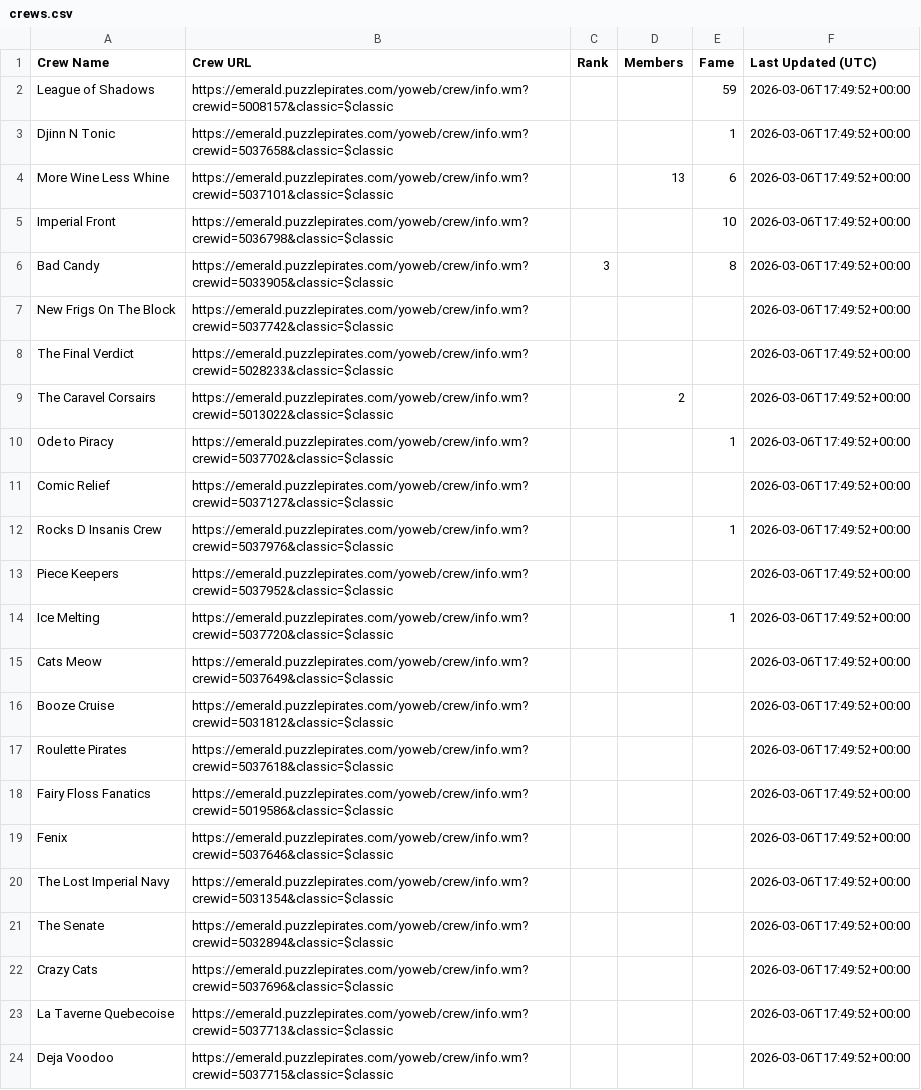
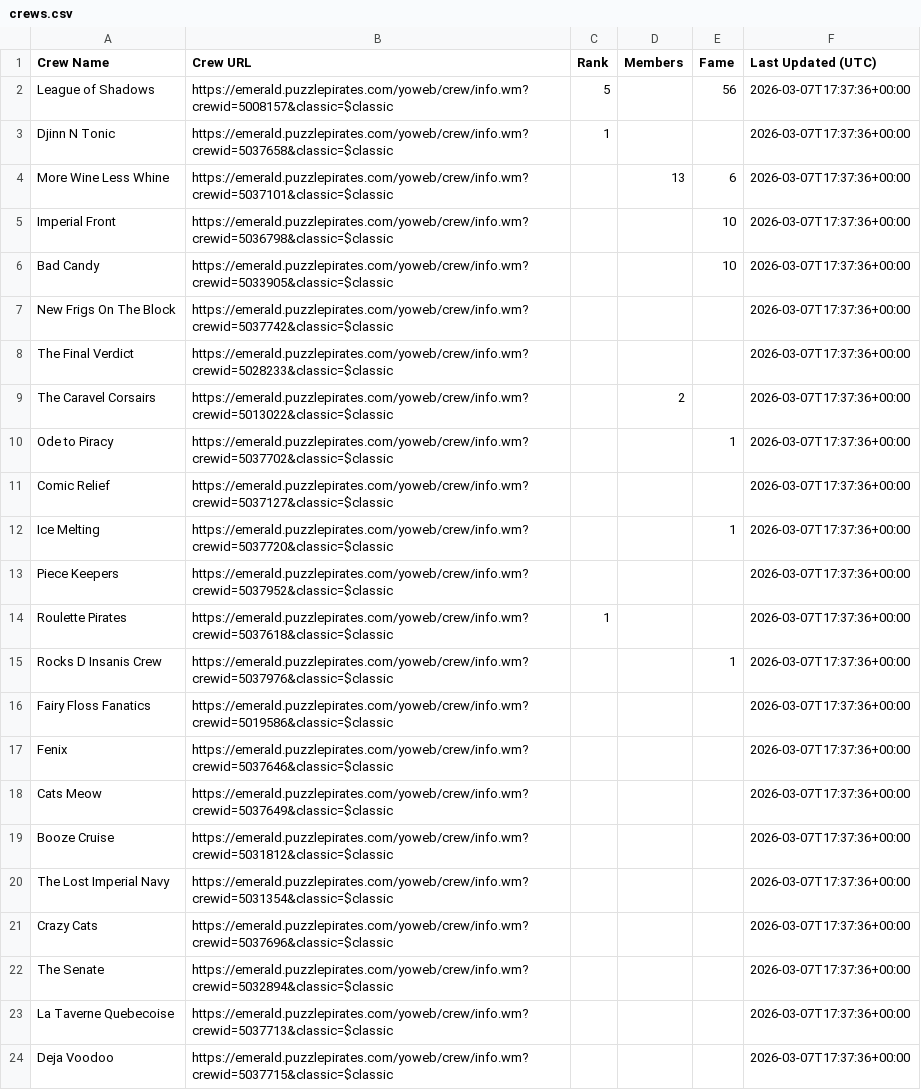
Before and after one commit to RikitoC/RikitoC.github.io, a CSV file: data/crews.csv, drawn as a sheet; removed rows and columns are numbered as before the commit, all else as after; the diff names each change by its address in the sheet, - before the commit and + after, or states it on an @@ line.

```diff
--- a/data/crews.csv
+++ b/data/crews.csv
-C2 (Rank): (empty)
+C2 (Rank): 5
-E2 (Fame): 59
+E2 (Fame): 56
-F2:F13 (Last Updated (UTC)): 2026-03-06T17:49:52+00:00
+F2:F13 (Last Updated (UTC)): 2026-03-07T17:37:36+00:00
-C3 (Rank): (empty)
+C3 (Rank): 1
-E3 (Fame): 1
+E3 (Fame): (empty)
-C6 (Rank): 3
+C6 (Rank): (empty)
-E6 (Fame): 8
+E6 (Fame): 10
-A12 (Crew Name): Rocks D Insanis Crew
+A12 (Crew Name): Ice Melting
-B12 (Crew URL): https://emerald.puzzlepirates.com/yoweb/crew/info.wm?crewid=5037976&classic=$classic
+B12 (Crew URL): https://emerald.puzzlepirates.com/yoweb/crew/info.wm?crewid=5037720&classic=$classic
-row 14: Ice Melting | https://emerald.puzzlepirates.com/yoweb/crew/info.wm?crewid=5037720&classic=$classic |  |  | 1 | 2026-03-06T17:49:52+00:00
-row 15: Cats Meow | https://emerald.puzzlepirates.com/yoweb/crew/info.wm?crewid=5037649&classic=$classic |  |  |  | 2026-03-06T17:49:52+00:00
-row 16: Booze Cruise | https://emerald.puzzlepirates.com/yoweb/crew/info.wm?crewid=5031812&classic=$classic |  |  |  | 2026-03-06T17:49:52+00:00
-C14 (Rank): (empty)
+C14 (Rank): 1
-F14 (Last Updated (UTC)): 2026-03-06T17:49:52+00:00
+F14 (Last Updated (UTC)): 2026-03-07T17:37:36+00:00
+row 15: Rocks D Insanis Crew | https://emerald.puzzlepirates.com/yoweb/crew/info.wm?crewid=5037976&classic=$classic |  |  | 1 | 2026-03-07T17:37:36+00:00
-F16:F17 (Last Updated (UTC)): 2026-03-06T17:49:52+00:00
+F16:F17 (Last Updated (UTC)): 2026-03-07T17:37:36+00:00
+row 18: Cats Meow | https://emerald.puzzlepirates.com/yoweb/crew/info.wm?crewid=5037649&classic=$classic |  |  |  | 2026-03-07T17:37:36+00:00
+row 19: Booze Cruise | https://emerald.puzzlepirates.com/yoweb/crew/info.wm?crewid=5031812&classic=$classic |  |  |  | 2026-03-07T17:37:36+00:00
-F20 (Last Updated (UTC)): 2026-03-06T17:49:52+00:00
+F20 (Last Updated (UTC)): 2026-03-07T17:37:36+00:00
-row 21: The Senate | https://emerald.puzzlepirates.com/yoweb/crew/info.wm?crewid=5032894&classic=$classic |  |  |  | 2026-03-06T17:49:52+00:00
-F21 (Last Updated (UTC)): 2026-03-06T17:49:52+00:00
+F21 (Last Updated (UTC)): 2026-03-07T17:37:36+00:00
+row 22: The Senate | https://emerald.puzzlepirates.com/yoweb/crew/info.wm?crewid=5032894&classic=$classic |  |  |  | 2026-03-07T17:37:36+00:00
-F23:F24 (Last Updated (UTC)): 2026-03-06T17:49:52+00:00
+F23:F24 (Last Updated (UTC)): 2026-03-07T17:37:36+00:00
```
Also changed, not shown: data/crew_details.csv, data/pirate_urls.csv, 3 other files.
